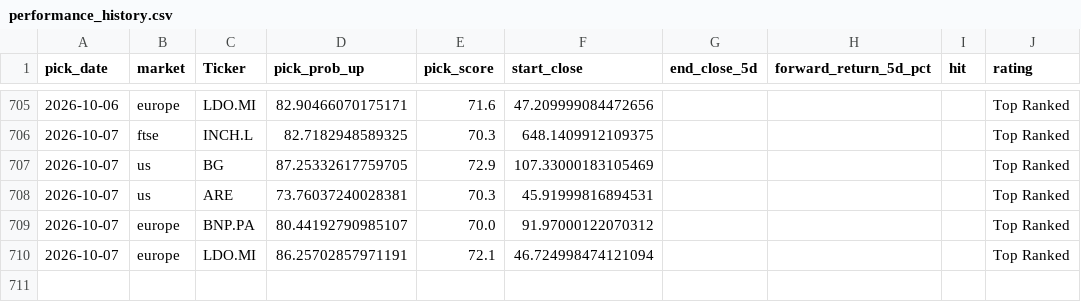
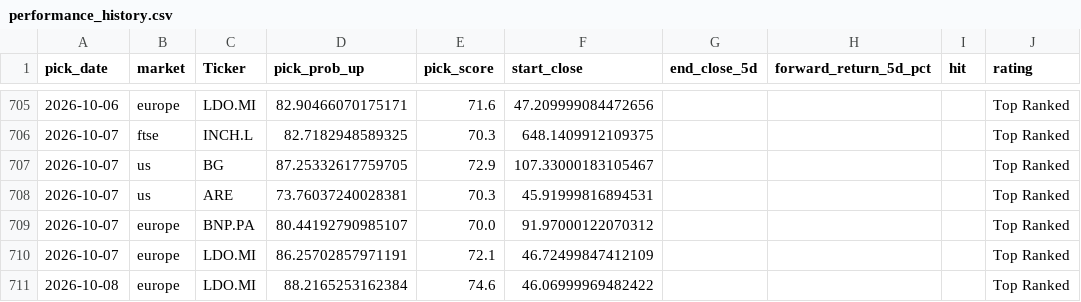
Before and after one commit to Toby0603/AlphaRank, a CSV file: performance_history.csv, drawn as a sheet; only a part is shown, gaps mark what is left out.

```diff
--- a/performance_history.csv
+++ b/performance_history.csv
@@ -706,5 +706,6 @@ pick_date,market,Ticker,pick_prob_up,pick_score,start_close,end_close_5d,forward
 2026-10-07,ftse,INCH.L,82.7182948589325,70.3,648.1409912109375,,,,Top Ranked
-2026-10-07,us,BG,87.25332617759705,72.9,107.33000183105469,,,,Top Ranked
+2026-10-07,us,BG,87.25332617759705,72.9,107.33000183105467,,,,Top Ranked
 2026-10-07,us,ARE,73.76037240028381,70.3,45.91999816894531,,,,Top Ranked
 2026-10-07,europe,BNP.PA,80.44192790985107,70.0,91.97000122070312,,,,Top Ranked
-2026-10-07,europe,LDO.MI,86.25702857971191,72.1,46.724998474121094,,,,Top Ranked
+2026-10-07,europe,LDO.MI,86.25702857971191,72.1,46.72499847412109,,,,Top Ranked
+2026-10-08,europe,LDO.MI,88.2165253162384,74.6,46.06999969482422,,,,Top Ranked
```
Also changed, not shown: benchmark_summary.csv, results_core.csv, 4 other files.
